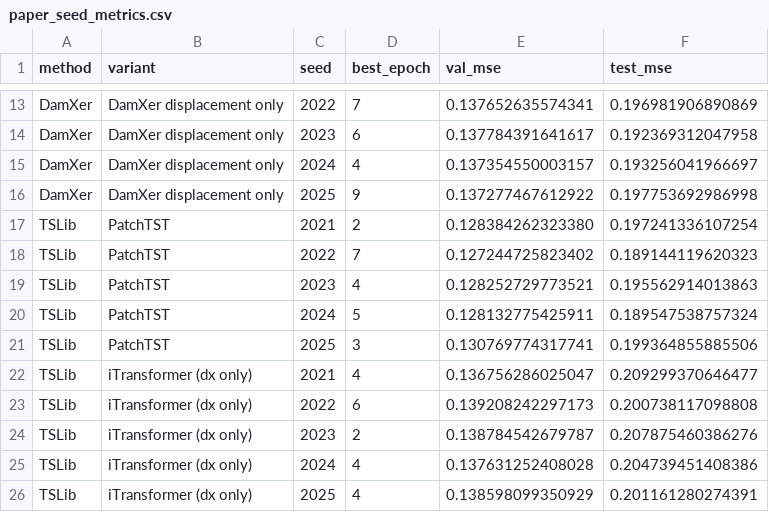
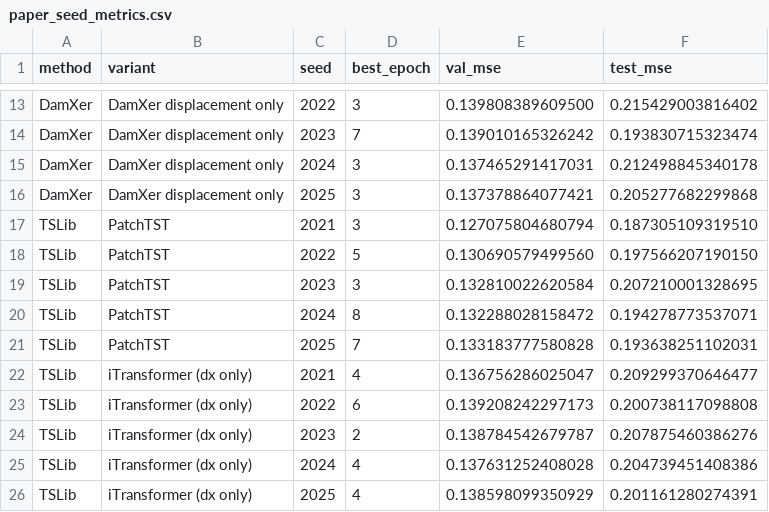
Before and after one commit to murasame612/damXer, a CSV file: results/paper_seed_metrics.csv, drawn as a sheet; only a part is shown, gaps mark what is left out; the diff covers the shown part only; the diff names each change by its address in the sheet, - before the commit and + after, or states it on an @@ line.

```diff
--- a/results/paper_seed_metrics.csv
+++ b/results/paper_seed_metrics.csv
-D13 (best_epoch): 7
+D13 (best_epoch): 3
-E13 (val_mse): 0.137652635574341
+E13 (val_mse): 0.139808389609500
-F13 (test_mse): 0.196981906890869
+F13 (test_mse): 0.215429003816402
-D14 (best_epoch): 6
+D14 (best_epoch): 7
-E14 (val_mse): 0.137784391641617
+E14 (val_mse): 0.139010165326242
-F14 (test_mse): 0.192369312047958
+F14 (test_mse): 0.193830715323474
-D15 (best_epoch): 4
+D15 (best_epoch): 3
-E15 (val_mse): 0.137354550003157
+E15 (val_mse): 0.137465291417031
-F15 (test_mse): 0.193256041966697
+F15 (test_mse): 0.212498845340178
-D16 (best_epoch): 9
+D16 (best_epoch): 3
-E16 (val_mse): 0.137277467612922
+E16 (val_mse): 0.137378864077421
-F16 (test_mse): 0.197753692986998
+F16 (test_mse): 0.205277682299868
-D17 (best_epoch): 2
+D17 (best_epoch): 3
-E17 (val_mse): 0.128384262323380
+E17 (val_mse): 0.127075804680794
-F17 (test_mse): 0.197241336107254
+F17 (test_mse): 0.187305109319510
-D18 (best_epoch): 7
+D18 (best_epoch): 5
-E18 (val_mse): 0.127244725823402
+E18 (val_mse): 0.130690579499560
-F18 (test_mse): 0.189144119620323
+F18 (test_mse): 0.197566207190150
-D19 (best_epoch): 4
+D19 (best_epoch): 3
-E19 (val_mse): 0.128252729773521
+E19 (val_mse): 0.132810022620584
-F19 (test_mse): 0.195562914013863
+F19 (test_mse): 0.207210001328695
-D20 (best_epoch): 5
+D20 (best_epoch): 8
-E20 (val_mse): 0.128132775425911
+E20 (val_mse): 0.132288028158472
-F20 (test_mse): 0.189547538757324
+F20 (test_mse): 0.194278773537071
-D21 (best_epoch): 3
+D21 (best_epoch): 7
-E21 (val_mse): 0.130769774317741
+E21 (val_mse): 0.133183777580828
-F21 (test_mse): 0.199364855885506
+F21 (test_mse): 0.193638251102031
```
Also changed, not shown: 30 edited cells elsewhere in this file, results/paper_reported_metrics.csv, 17 other files.
